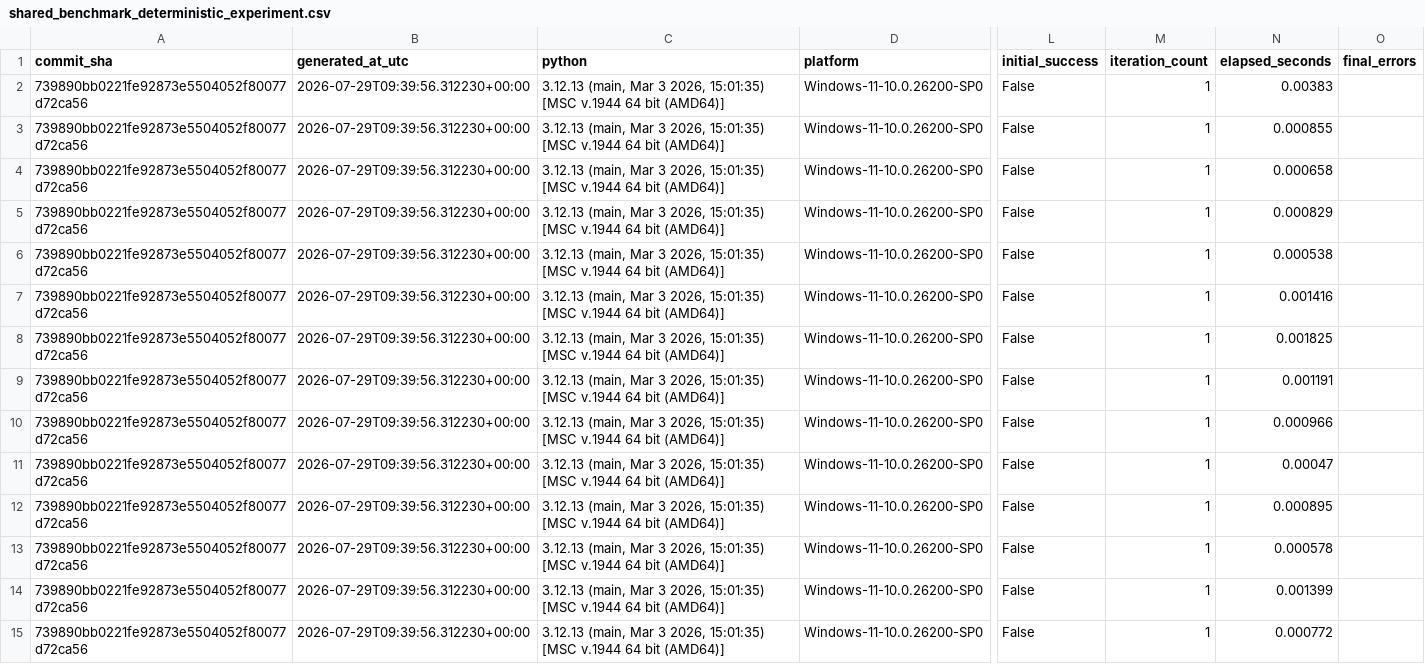
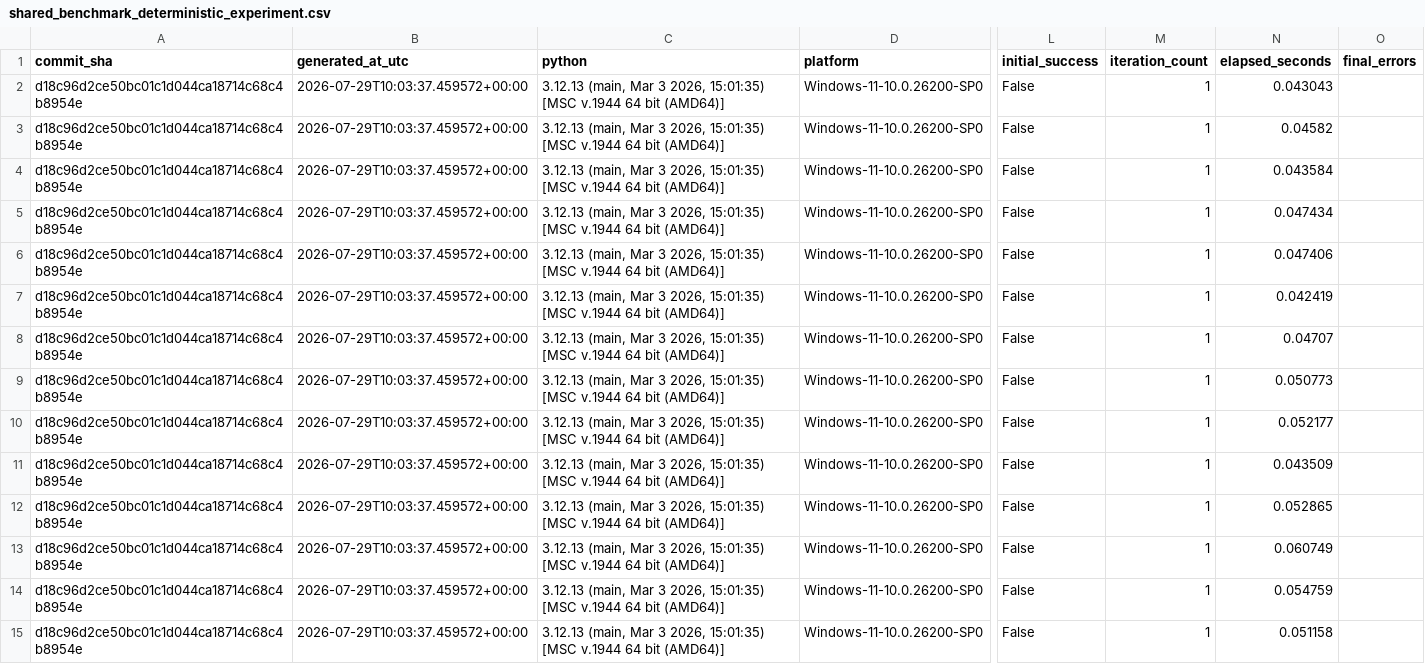
Before and after one commit to zeeynepkaratas/cure-cognitive-uml-repair-engine-clean, a CSV file: backend/evaluation/results/shared_benchmark_deterministic_experiment.csv, drawn as a sheet; only a part is shown, gaps mark what is left out; the diff covers the shown part only; the diff names each change by its address in the sheet, - before the commit and + after, or states it on an @@ line.

```diff
--- a/backend/evaluation/results/shared_benchmark_deterministic_experiment.csv
+++ b/backend/evaluation/results/shared_benchmark_deterministic_experiment.csv
-A2:A15 (commit_sha): 739890bb0221fe92873e5504052f80077d72ca56
+A2:A15 (commit_sha): d18c96d2ce50bc01c1d044ca18714c68c4b8954e
-B2:B15 (generated_at_utc): 2026-07-29T09:39:56.312230+00:00
+B2:B15 (generated_at_utc): 2026-07-29T10:03:37.459572+00:00
-N2 (elapsed_seconds): 0.00383
+N2 (elapsed_seconds): 0.043043
-N3 (elapsed_seconds): 0.000855
+N3 (elapsed_seconds): 0.04582
-N4 (elapsed_seconds): 0.000658
+N4 (elapsed_seconds): 0.043584
-N5 (elapsed_seconds): 0.000829
+N5 (elapsed_seconds): 0.047434
-N6 (elapsed_seconds): 0.000538
+N6 (elapsed_seconds): 0.047406
-N7 (elapsed_seconds): 0.001416
+N7 (elapsed_seconds): 0.042419
-N8 (elapsed_seconds): 0.001825
+N8 (elapsed_seconds): 0.04707
-N9 (elapsed_seconds): 0.001191
+N9 (elapsed_seconds): 0.050773
-N10 (elapsed_seconds): 0.000966
+N10 (elapsed_seconds): 0.052177
-N11 (elapsed_seconds): 0.00047
+N11 (elapsed_seconds): 0.043509
-N12 (elapsed_seconds): 0.000895
+N12 (elapsed_seconds): 0.052865
-N13 (elapsed_seconds): 0.000578
+N13 (elapsed_seconds): 0.060749
-N14 (elapsed_seconds): 0.001399
+N14 (elapsed_seconds): 0.054759
-N15 (elapsed_seconds): 0.000772
+N15 (elapsed_seconds): 0.051158
```
Also changed, not shown: 110 edited cells elsewhere in this file, backend/evaluation/results/deterministic_analysis_latency_experiment.csv, backend/evaluation/results/pure_external_deterministic_experiment.csv, 9 other files.
